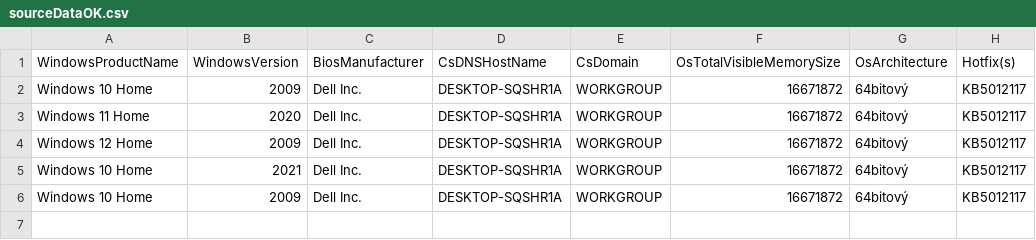
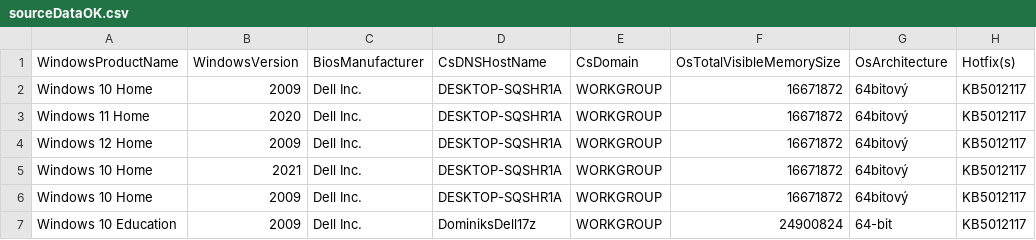
Before and after one commit to st52542/semOS2, a CSV file: sourceDataOK.csv, drawn as a sheet.

Commit message:
add source data from Dominiks computer move log to main script

```diff
--- a/sourceDataOK.csv
+++ b/sourceDataOK.csv
@@ -6 +6,2 @@ Windows 10 Home;2021;Dell Inc.;DESKTOP-SQSHR1A;WORKGROUP;16671872;64bitový;KB50
 Windows 10 Home;2009;Dell Inc.;DESKTOP-SQSHR1A;WORKGROUP;16671872;64bitový;KB5012117
+Windows 10 Education;2009;Dell Inc.;DominiksDell17z;WORKGROUP;24900824;64-bit;KB5012117
```
Also changed, not shown: 2 other files.
